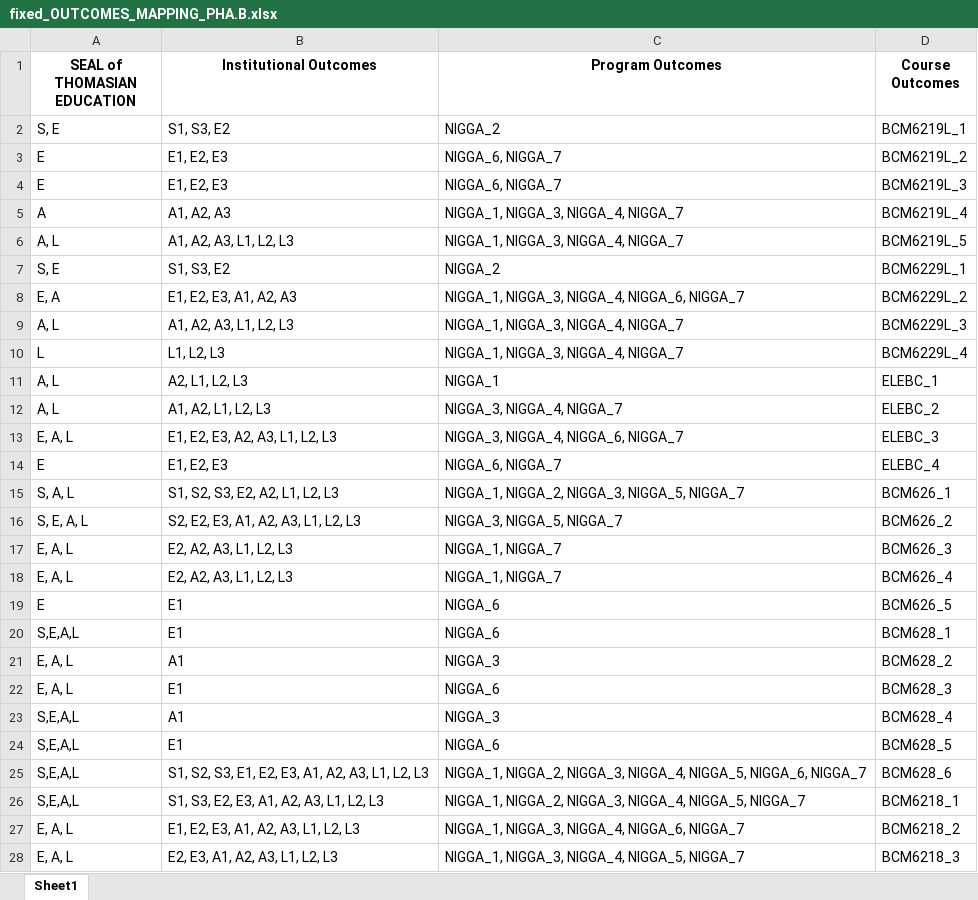
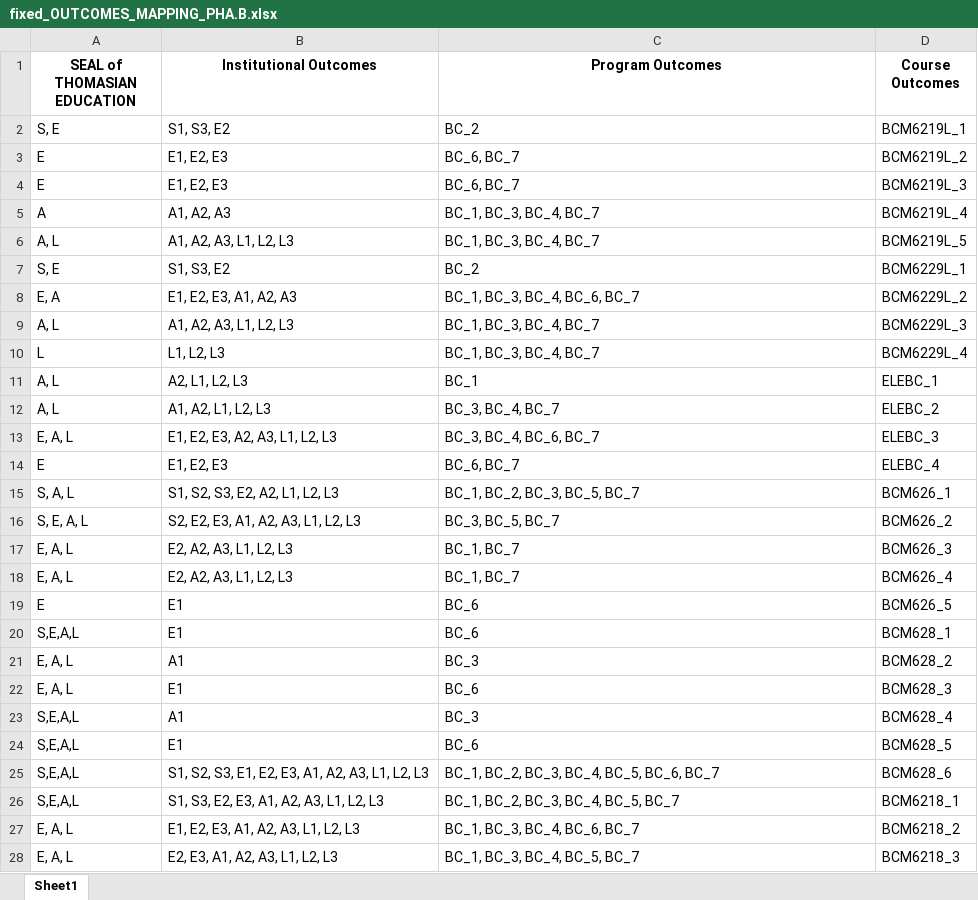
Before and after one commit to robthomas1120/EdTech-Outcomes, an Excel workbook: uploads/fixed_OUTCOMES_MAPPING_PHA.B.xlsx, sheet Sheet1, drawn as a sheet; only a part is shown; values as stored, in another font and other column widths than the file's, no borders; the diff covers the shown part only; the diff names each change by its address in the sheet, - before the commit and + after, or states it on an @@ line.

Commit message:
Phase 3: Mappings

```diff
--- a/uploads/fixed_OUTCOMES_MAPPING_PHA.B.xlsx (sheet Sheet1)
+++ b/uploads/fixed_OUTCOMES_MAPPING_PHA.B.xlsx (sheet Sheet1)
-C2 (Program Outcomes): NIGGA_2
+C2 (Program Outcomes): BC_2
-C3:C4 (Program Outcomes): NIGGA_6, NIGGA_7
+C3:C4 (Program Outcomes): BC_6, BC_7
-C5:C6 (Program Outcomes): NIGGA_1, NIGGA_3, NIGGA_4, NIGGA_7
+C5:C6 (Program Outcomes): BC_1, BC_3, BC_4, BC_7
-C7 (Program Outcomes): NIGGA_2
+C7 (Program Outcomes): BC_2
-C8 (Program Outcomes): NIGGA_1, NIGGA_3, NIGGA_4, NIGGA_6, NIGGA_7
+C8 (Program Outcomes): BC_1, BC_3, BC_4, BC_6, BC_7
-C9:C10 (Program Outcomes): NIGGA_1, NIGGA_3, NIGGA_4, NIGGA_7
+C9:C10 (Program Outcomes): BC_1, BC_3, BC_4, BC_7
-C11 (Program Outcomes): NIGGA_1
+C11 (Program Outcomes): BC_1
-C12 (Program Outcomes): NIGGA_3, NIGGA_4, NIGGA_7
+C12 (Program Outcomes): BC_3, BC_4, BC_7
-C13 (Program Outcomes): NIGGA_3, NIGGA_4, NIGGA_6, NIGGA_7
+C13 (Program Outcomes): BC_3, BC_4, BC_6, BC_7
-C14 (Program Outcomes): NIGGA_6, NIGGA_7
+C14 (Program Outcomes): BC_6, BC_7
-C15 (Program Outcomes): NIGGA_1, NIGGA_2, NIGGA_3, NIGGA_5, NIGGA_7
+C15 (Program Outcomes): BC_1, BC_2, BC_3, BC_5, BC_7
-C16 (Program Outcomes): NIGGA_3, NIGGA_5, NIGGA_7
+C16 (Program Outcomes): BC_3, BC_5, BC_7
-C17:C18 (Program Outcomes): NIGGA_1, NIGGA_7
+C17:C18 (Program Outcomes): BC_1, BC_7
-C19:C20 (Program Outcomes): NIGGA_6
+C19:C20 (Program Outcomes): BC_6
-C21 (Program Outcomes): NIGGA_3
+C21 (Program Outcomes): BC_3
-C22 (Program Outcomes): NIGGA_6
+C22 (Program Outcomes): BC_6
-C23 (Program Outcomes): NIGGA_3
+C23 (Program Outcomes): BC_3
-C24 (Program Outcomes): NIGGA_6
+C24 (Program Outcomes): BC_6
-C25 (Program Outcomes): NIGGA_1, NIGGA_2, NIGGA_3, NIGGA_4, NIGGA_5, NIGGA_6, NIGGA_7
+C25 (Program Outcomes): BC_1, BC_2, BC_3, BC_4, BC_5, BC_6, BC_7
-C26 (Program Outcomes): NIGGA_1, NIGGA_2, NIGGA_3, NIGGA_4, NIGGA_5, NIGGA_7
+C26 (Program Outcomes): BC_1, BC_2, BC_3, BC_4, BC_5, BC_7
-C27 (Program Outcomes): NIGGA_1, NIGGA_3, NIGGA_4, NIGGA_6, NIGGA_7
+C27 (Program Outcomes): BC_1, BC_3, BC_4, BC_6, BC_7
-C28 (Program Outcomes): NIGGA_1, NIGGA_3, NIGGA_4, NIGGA_5, NIGGA_7
+C28 (Program Outcomes): BC_1, BC_3, BC_4, BC_5, BC_7
```
Also changed, not shown: 176 edited cells elsewhere in this sheet, 9 other files.
